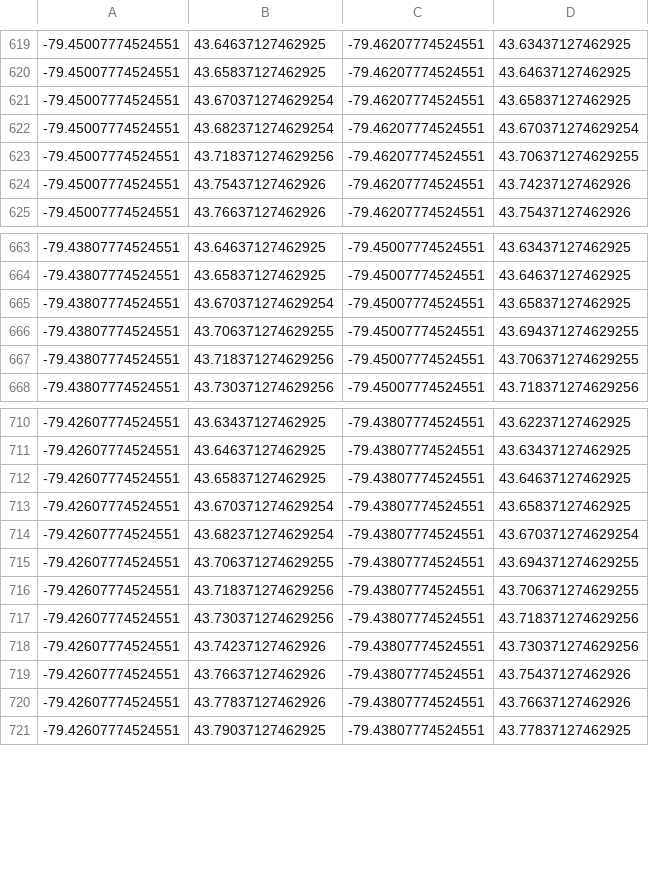
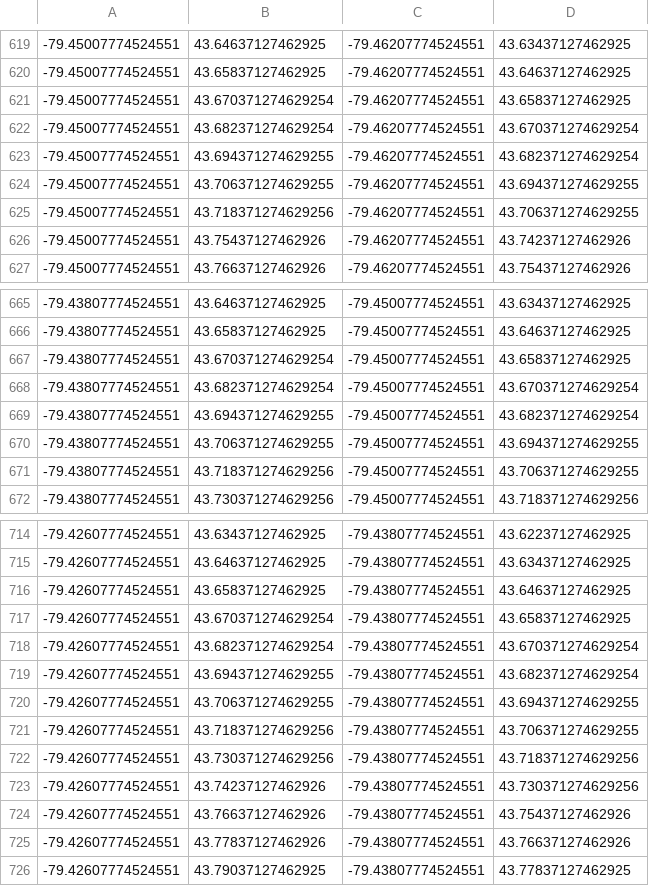
Before and after one commit to codereport/city-strides-hacking, a CSV file: cache/all_toronto.csv, drawn as a sheet; only a part is shown, gaps mark what is left out.

Commit message:
Improve CSV sorting stability to reduce Git diff noise
- Use stable sort algorithm (kind='stable') for deterministic ordering
- Sort by all columns [lat, lon, names, sz, len_cat] to handle duplicates
- Apply stable sorting to both data files and cache files

This should minimize reordering noise when the same data is processed
multiple times, while still showing actual data changes.

```diff
--- a/cache/all_toronto.csv
+++ b/cache/all_toronto.csv
@@ -622,2 +622,4 @@
 -79.45007774524551,43.682371274629254,-79.46207774524551,43.670371274629254
+-79.45007774524551,43.694371274629255,-79.46207774524551,43.682371274629254
+-79.45007774524551,43.706371274629255,-79.46207774524551,43.694371274629255
 -79.45007774524551,43.718371274629256,-79.46207774524551,43.706371274629255
@@ -665,2 +667,4 @@
 -79.43807774524551,43.670371274629254,-79.45007774524551,43.65837127462925
+-79.43807774524551,43.682371274629254,-79.45007774524551,43.670371274629254
+-79.43807774524551,43.694371274629255,-79.45007774524551,43.682371274629254
 -79.43807774524551,43.706371274629255,-79.45007774524551,43.694371274629255
@@ -714,2 +718,3 @@
 -79.42607774524551,43.682371274629254,-79.43807774524551,43.670371274629254
+-79.42607774524551,43.694371274629255,-79.43807774524551,43.682371274629254
 -79.42607774524551,43.706371274629255,-79.43807774524551,43.694371274629255
```
Also changed, not shown: 1 other file.
